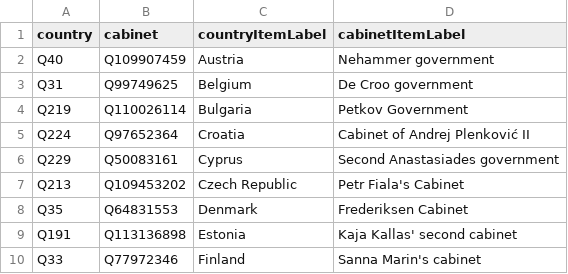
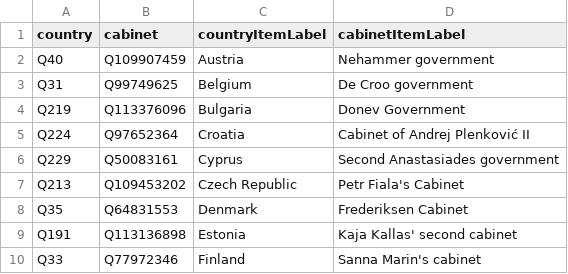
Before and after one commit to every-politician-scrapers/eu-cabinets, a CSV file: data/wikidata.csv, drawn as a sheet; only a part is shown.

```diff
--- a/data/wikidata.csv
+++ b/data/wikidata.csv
@@ -3,3 +3,3 @@ Q40,Q109907459,Austria,Nehammer government
 Q31,Q99749625,Belgium,De Croo government
-Q219,Q110026114,Bulgaria,Petkov Government
+Q219,Q113376096,Bulgaria,Donev Government
 Q224,Q97652364,Croatia,Cabinet of Andrej Plenković II
```
Also changed, not shown: 1 other file.
